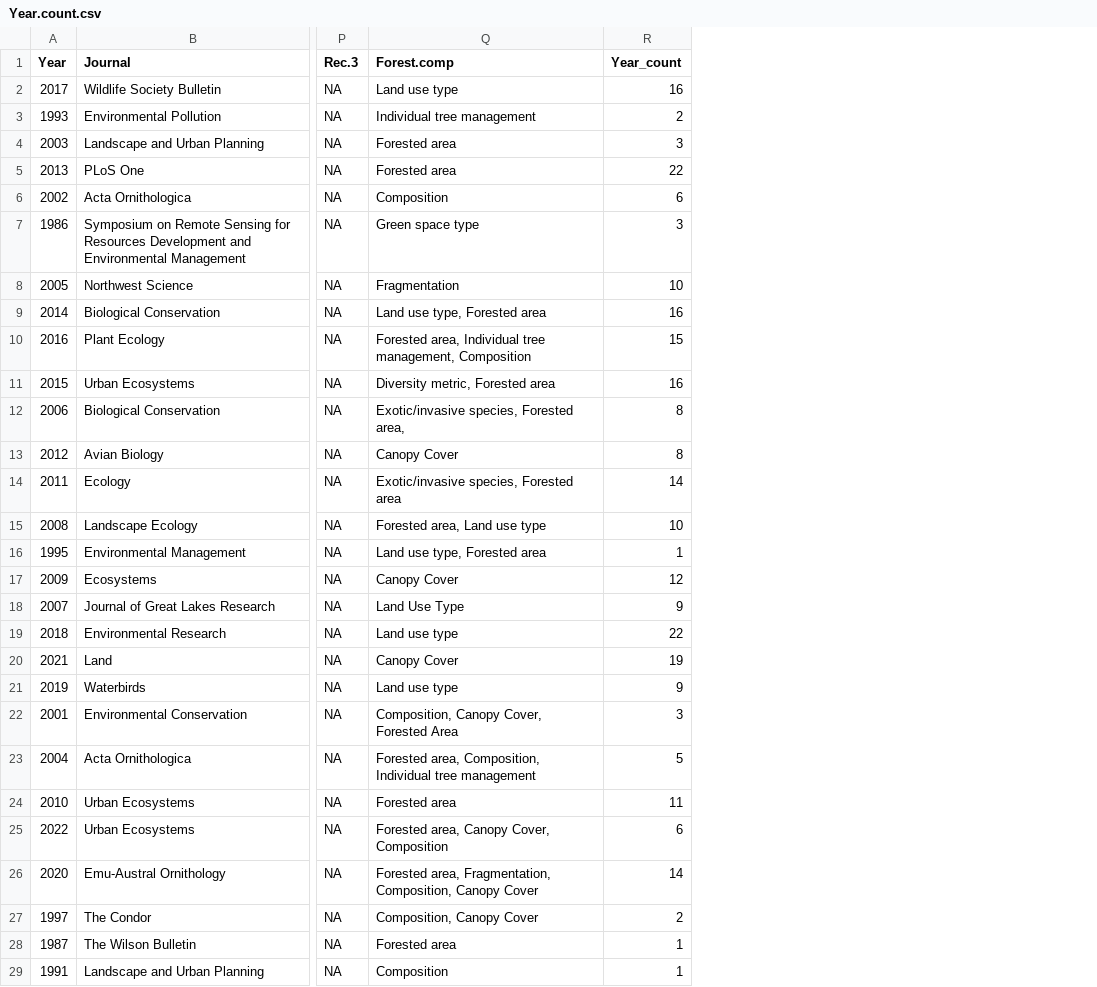
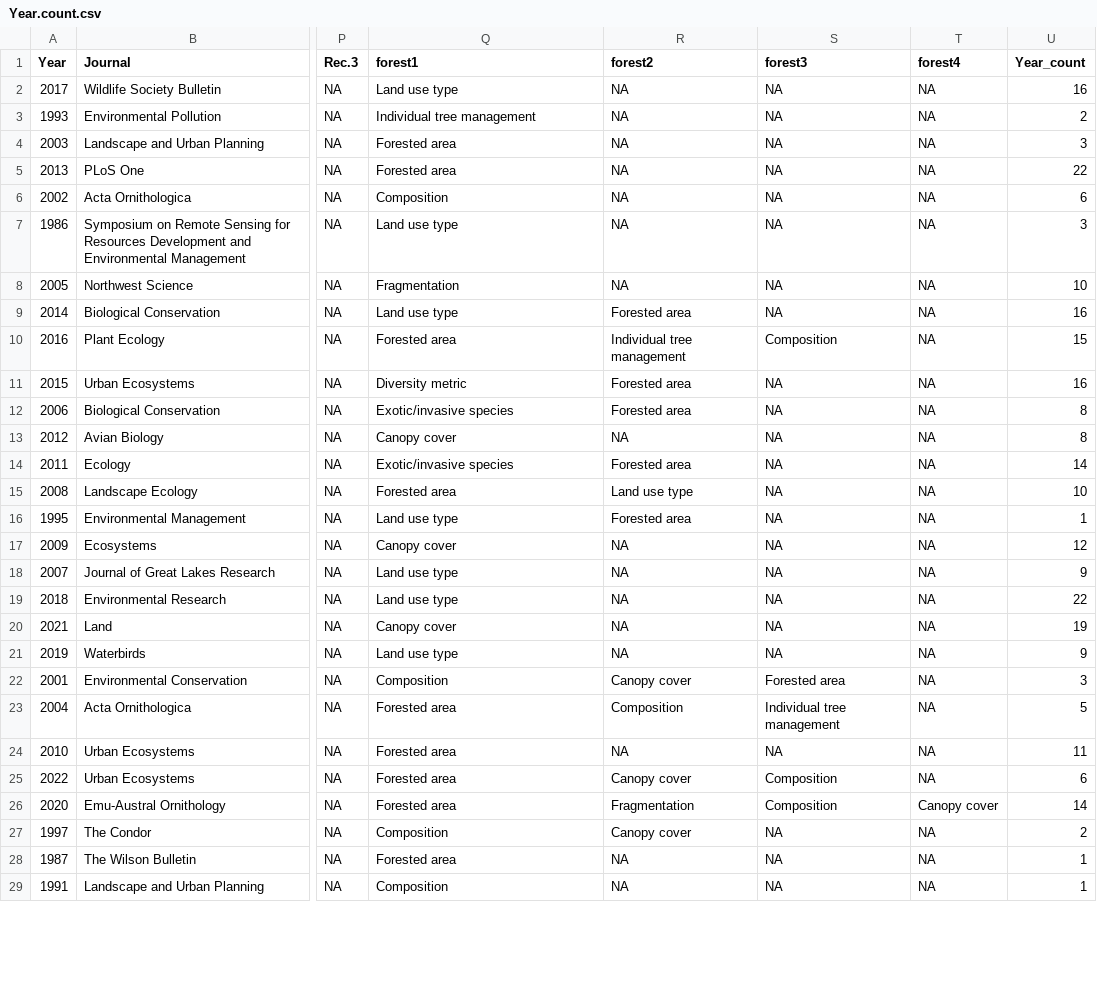
Before and after one commit to Kayleighht/Syst_Map_Avian_Forest, a CSV file: out/Year.count.csv, drawn as a sheet; only a part is shown, gaps mark what is left out; the diff covers the shown part only; the diff names each change by its address in the sheet, - before the commit and + after, or states it on an @@ line.

```diff
--- a/out/Year.count.csv
+++ b/out/Year.count.csv
+column R (forest2), rows 2-29: NA | NA | NA | NA | NA | NA | NA | Forested area | Individual tree management | Forested area | Forested area | NA | Forested area | Land use type | Forested area | NA | NA | NA | NA | NA | Canopy cover | Composition | NA | Canopy cover | Fragmentation | Canopy cover | NA | NA
+column S (forest3), rows 2-29: NA | NA | NA | NA | NA | NA | NA | NA | Composition | NA | NA | NA | NA | NA | NA | NA | NA | NA | NA | NA | Forested area | Individual tree management | NA | Composition | Composition | NA | NA | NA
+column T (forest4), rows 2-29: NA | NA | NA | NA | NA | NA | NA | NA | NA | NA | NA | NA | NA | NA | NA | NA | NA | NA | NA | NA | NA | NA | NA | NA | Canopy cover | NA | NA | NA
-Q1: Forest.comp
+Q1: forest1
-Q7 (forest1): Green space type
+Q7 (forest1): Land use type
-Q9 (forest1): Land use type, Forested area
+Q9 (forest1): Land use type
-Q10 (forest1): Forested area, Individual tree management, Composition
+Q10 (forest1): Forested area
-Q11 (forest1): Diversity metric, Forested area
+Q11 (forest1): Diversity metric
-Q12 (forest1): Exotic/invasive species, Forested area,
+Q12 (forest1): Exotic/invasive species
-Q13 (forest1): Canopy Cover
+Q13 (forest1): Canopy cover
-Q14 (forest1): Exotic/invasive species, Forested area
+Q14 (forest1): Exotic/invasive species
-Q15 (forest1): Forested area, Land use type
+Q15 (forest1): Forested area
-Q16 (forest1): Land use type, Forested area
+Q16 (forest1): Land use type
-Q17 (forest1): Canopy Cover
+Q17 (forest1): Canopy cover
-Q18 (forest1): Land Use Type
+Q18 (forest1): Land use type
-Q20 (forest1): Canopy Cover
+Q20 (forest1): Canopy cover
-Q22 (forest1): Composition, Canopy Cover, Forested Area
+Q22 (forest1): Composition
-Q23 (forest1): Forested area, Composition, Individual tree management
+Q23 (forest1): Forested area
-Q25 (forest1): Forested area, Canopy Cover, Composition
+Q25 (forest1): Forested area
-Q26 (forest1): Forested area, Fragmentation, Composition, Canopy Cover
+Q26 (forest1): Forested area
-Q27 (forest1): Composition, Canopy Cover
+Q27 (forest1): Composition
```
Also changed, not shown: 9 edited cells elsewhere in this file, out/Comp.meta.csv, out/Country.count.csv, 14 other files.
